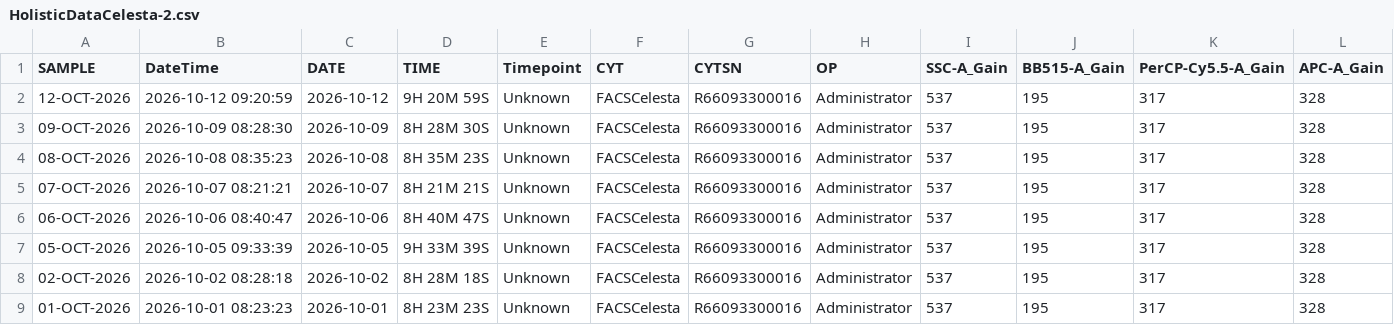
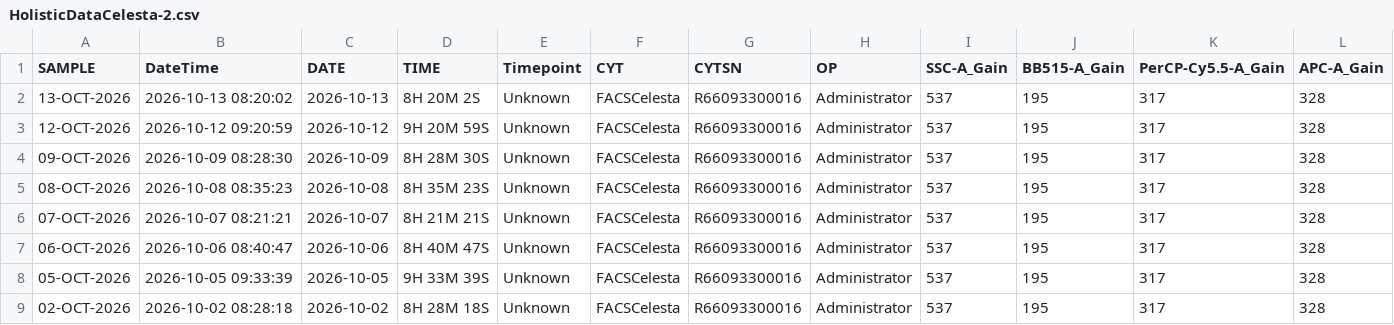
Before and after one commit to ncolven/InstrumentQC, a CSV file: data/Celesta-2/Archive/HolisticDataCelesta-2.csv, drawn as a sheet; only a part is shown; the shorter side is filled out with more unchanged rows; rows hold the shown columns only; the diff names each change by its address in the sheet, - before the commit and + after, or states it on an @@ line.

Commit message:
Update for Celesta-2 on 2026-10-13

```diff
--- a/data/Celesta-2/Archive/HolisticDataCelesta-2.csv
+++ b/data/Celesta-2/Archive/HolisticDataCelesta-2.csv
+row 2: 13-OCT-2026 | 2026-10-13 08:20:02 | 2026-10-13 | 8H 20M 2S | Unknown | FACSCelesta | R66093300016 | Administrator | 537 | 195 | 317 | 328
```
